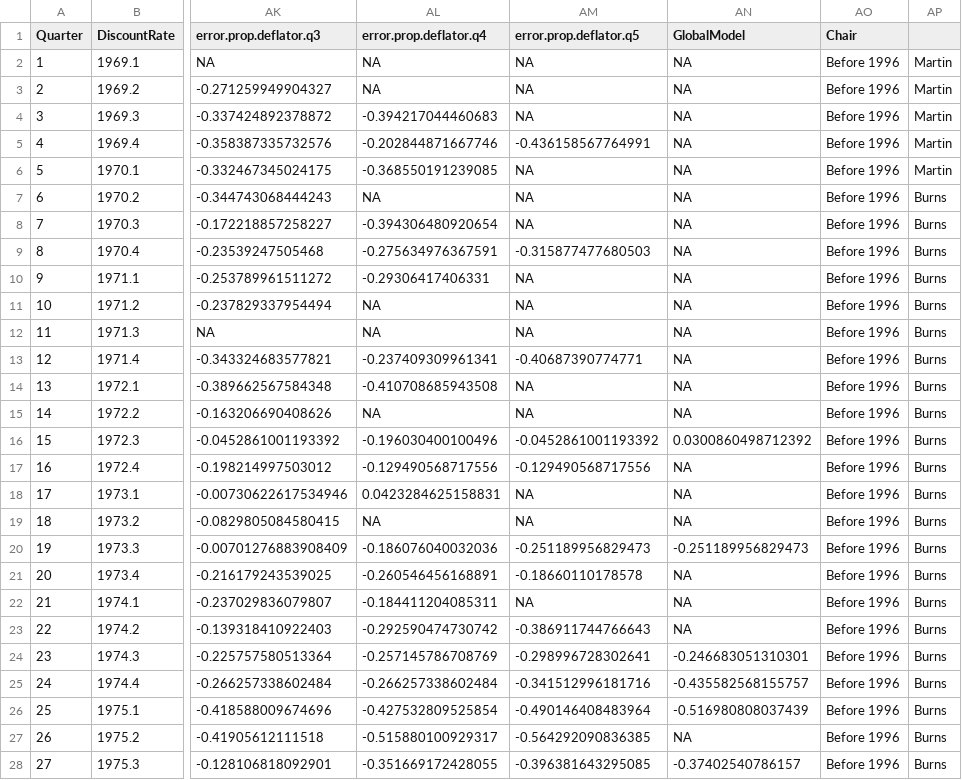
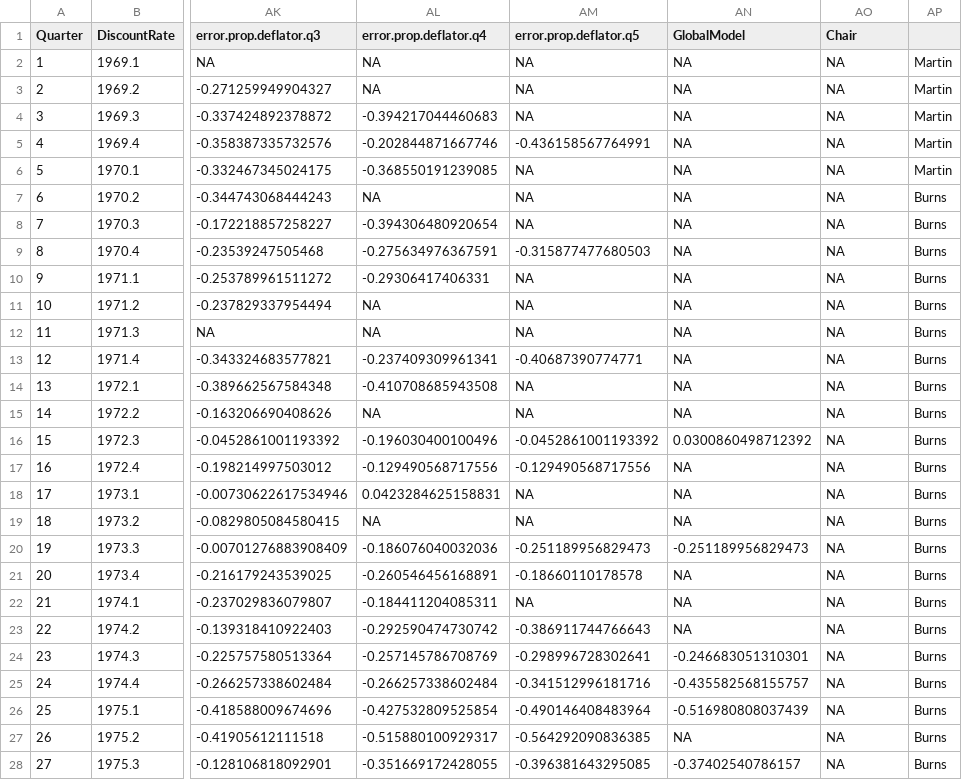
Before and after one commit to christophergandrud/GreenBook, a CSV file: Data/GB_FRED_cpi_2006.csv, drawn as a sheet; only a part is shown, gaps mark what is left out; the diff covers the shown part only; the diff names each change by its address in the sheet, - before the commit and + after, or states it on an @@ line.

Commit message:
Election Period

```diff
--- a/Data/GB_FRED_cpi_2006.csv
+++ b/Data/GB_FRED_cpi_2006.csv
-AO2:AO28 (Chair): Before 1996
+AO2:AO28 (Chair): NA
```
Also changed, not shown: 125 edited cells elsewhere in this file, 1 other file.
